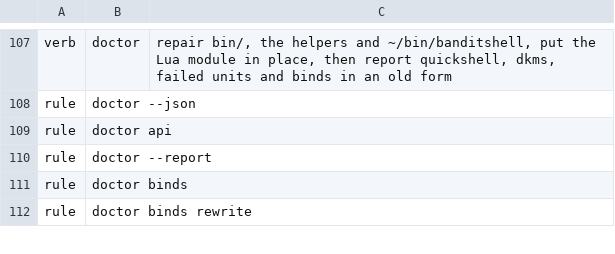
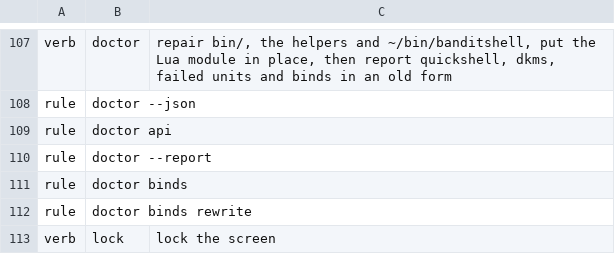
Before and after one commit to marcusbandit/banditshell, a TSV file: cli/commands.tsv, drawn as a sheet; only a part is shown, gaps mark what is left out; the diff covers the shown part only.

```diff
--- a/cli/commands.tsv
+++ b/cli/commands.tsv
@@ -112 +112,2 @@ rule	doctor binds
 rule	doctor binds rewrite
+verb	lock	lock the screen
```
Also changed, not shown: 1 added row and 1 edited cell elsewhere in this file, 13 other files.
